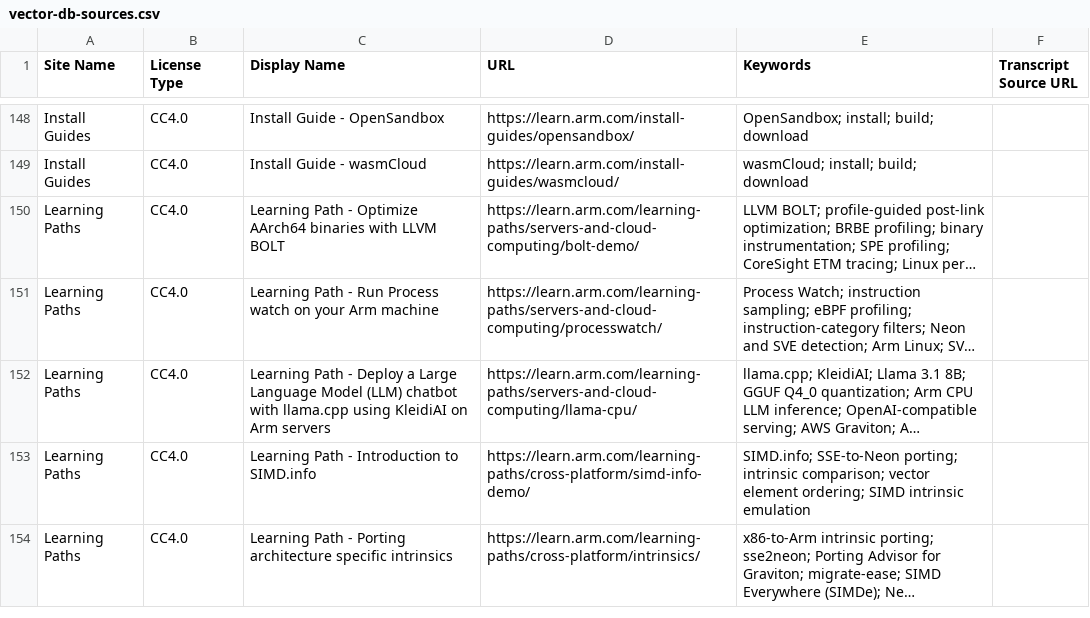
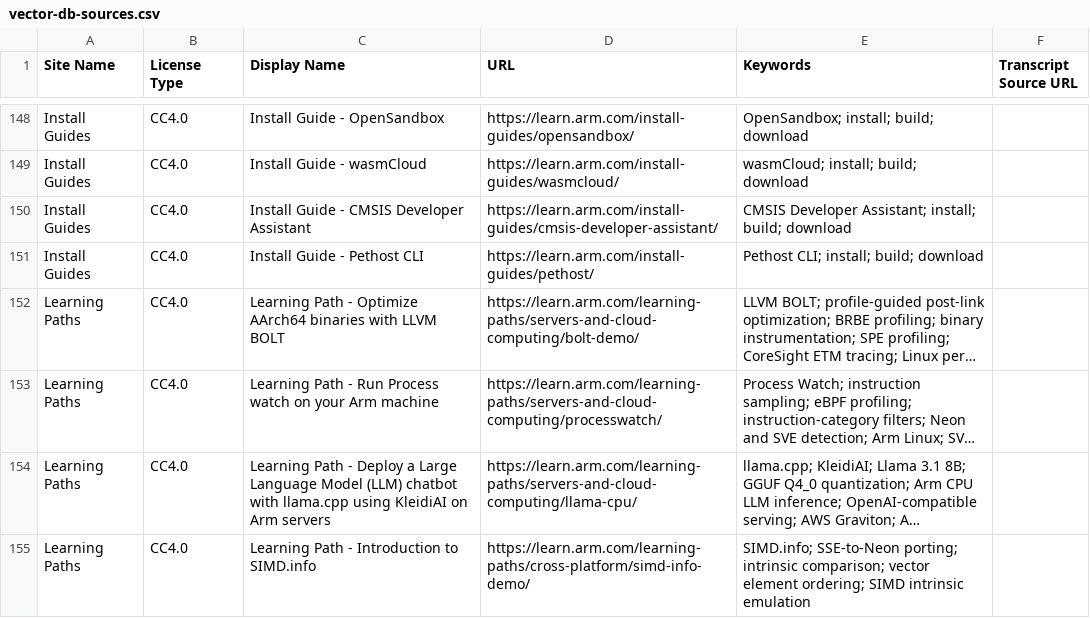
Before and after one commit to arm/mcp, a CSV file: embedding-generation/vector-db-sources.csv, drawn as a sheet; only a part is shown, gaps mark what is left out; the shorter side is filled out with more unchanged rows; long unchanged cells end in …; the diff names each change by its address in the sheet, - before the commit and + after, or states it on an @@ line.

```diff
--- a/embedding-generation/vector-db-sources.csv
+++ b/embedding-generation/vector-db-sources.csv
+row 150: Install Guides | CC4.0 | Install Guide - CMSIS Developer Assistant | https://learn.arm.com/install-guides/cmsis-developer-assistant/ | CMSIS Developer Assistant; install; build; download
+row 151: Install Guides | CC4.0 | Install Guide - Pethost CLI | https://learn.arm.com/install-guides/pethost/ | Pethost CLI; install; build; download
```
Also changed, not shown: 3 other files.
